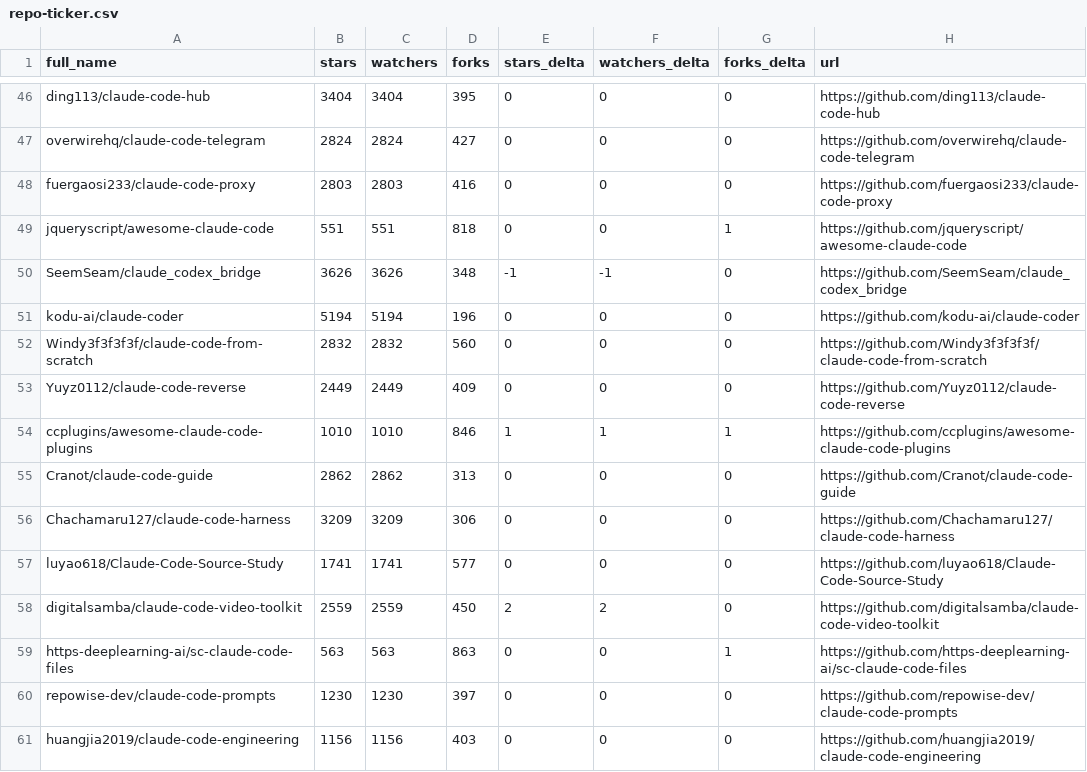
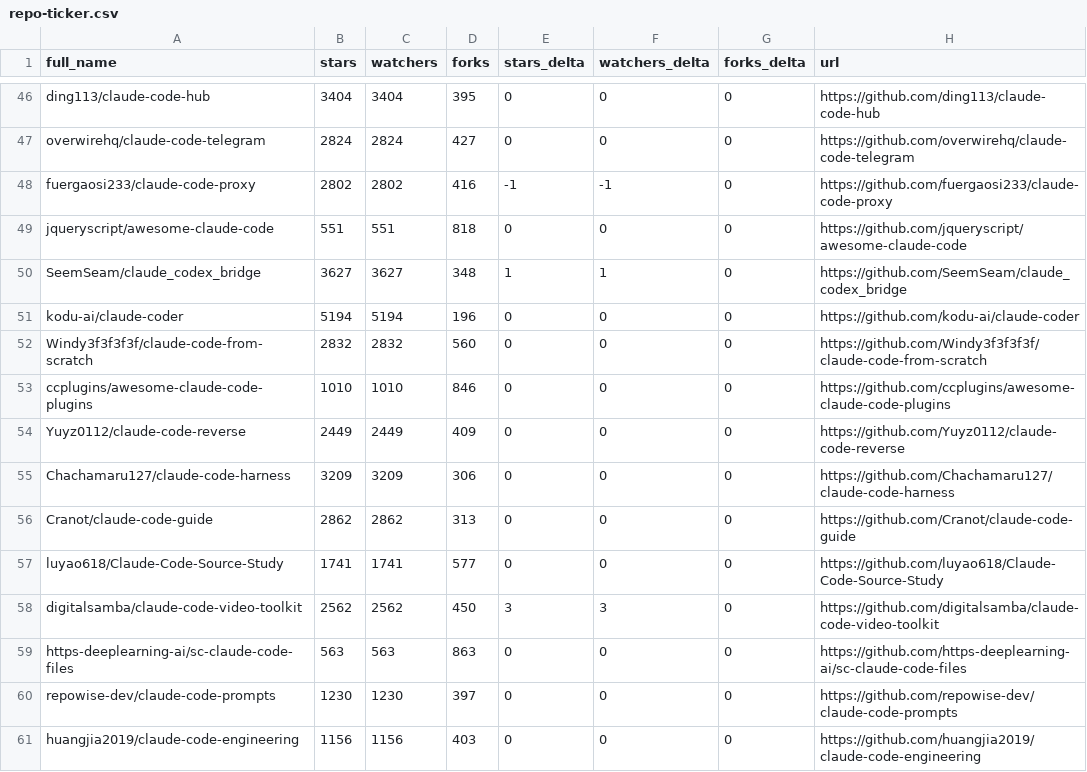
Before and after one commit to g2goose/awesome-claude-code, a CSV file: data/repo-ticker.csv, drawn as a sheet; only a part is shown, gaps mark what is left out; the diff covers the shown part only.

```diff
--- a/data/repo-ticker.csv
+++ b/data/repo-ticker.csv
@@ -47,14 +47,14 @@ ding113/claude-code-hub,3404,3404,395,0,0,0,https://github.com/ding113/claude-co
 overwirehq/claude-code-telegram,2824,2824,427,0,0,0,https://github.com/overwirehq/claude-code-telegram
-fuergaosi233/claude-code-proxy,2803,2803,416,0,0,0,https://github.com/fuergaosi233/claude-code-proxy
-jqueryscript/awesome-claude-code,551,551,818,0,0,1,https://github.com/jqueryscript/awesome-claude-code
-SeemSeam/claude_codex_bridge,3626,3626,348,-1,-1,0,https://github.com/SeemSeam/claude_codex_bridge
+fuergaosi233/claude-code-proxy,2802,2802,416,-1,-1,0,https://github.com/fuergaosi233/claude-code-proxy
+jqueryscript/awesome-claude-code,551,551,818,0,0,0,https://github.com/jqueryscript/awesome-claude-code
+SeemSeam/claude_codex_bridge,3627,3627,348,1,1,0,https://github.com/SeemSeam/claude_codex_bridge
 kodu-ai/claude-coder,5194,5194,196,0,0,0,https://github.com/kodu-ai/claude-coder
 Windy3f3f3f3f/claude-code-from-scratch,2832,2832,560,0,0,0,https://github.com/Windy3f3f3f3f/claude-code-from-scratch
+ccplugins/awesome-claude-code-plugins,1010,1010,846,0,0,0,https://github.com/ccplugins/awesome-claude-code-plugins
 Yuyz0112/claude-code-reverse,2449,2449,409,0,0,0,https://github.com/Yuyz0112/claude-code-reverse
-ccplugins/awesome-claude-code-plugins,1010,1010,846,1,1,1,https://github.com/ccplugins/awesome-claude-code-plugins
+Chachamaru127/claude-code-harness,3209,3209,306,0,0,0,https://github.com/Chachamaru127/claude-code-harness
 Cranot/claude-code-guide,2862,2862,313,0,0,0,https://github.com/Cranot/claude-code-guide
-Chachamaru127/claude-code-harness,3209,3209,306,0,0,0,https://github.com/Chachamaru127/claude-code-harness
 luyao618/Claude-Code-Source-Study,1741,1741,577,0,0,0,https://github.com/luyao618/Claude-Code-Source-Study
-digitalsamba/claude-code-video-toolkit,2559,2559,450,2,2,0,https://github.com/digitalsamba/claude-code-video-toolkit
-https-deeplearning-ai/sc-claude-code-files,563,563,863,0,0,1,https://github.com/https-deeplearning-ai/sc-claude-code-files
+digitalsamba/claude-code-video-toolkit,2562,2562,450,3,3,0,https://github.com/digitalsamba/claude-code-video-toolkit
+https-deeplearning-ai/sc-claude-code-files,563,563,863,0,0,0,https://github.com/https-deeplearning-ai/sc-claude-code-files
 repowise-dev/claude-code-prompts,1230,1230,397,0,0,0,https://github.com/repowise-dev/claude-code-prompts
```
Also changed, not shown: 3 added rows, 3 removed rows, 2 moved rows and 118 edited cells elsewhere in this file, 4 other files.
